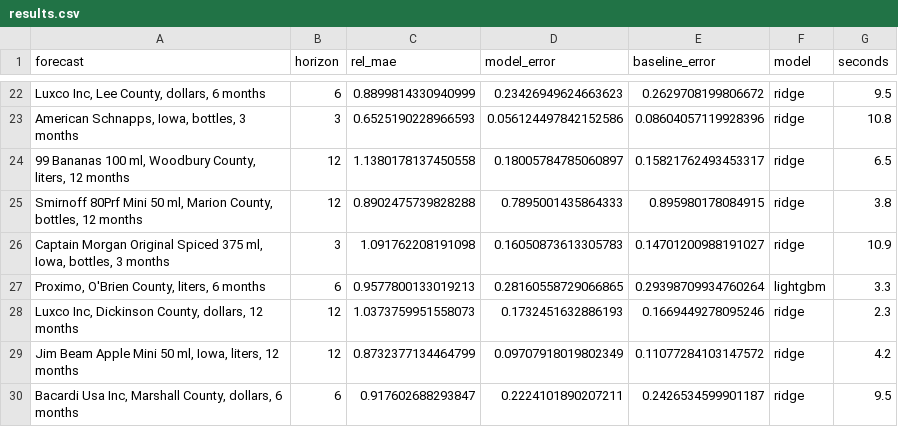
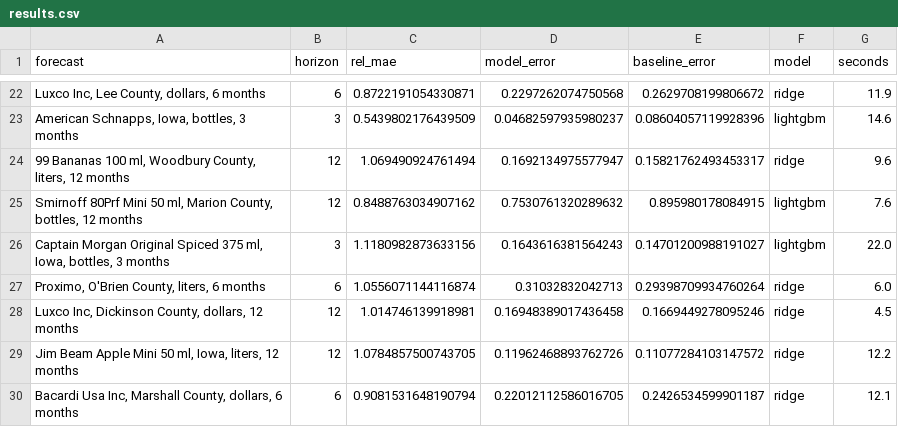
Before and after one commit to joehahn/demand-on-demand, a CSV file: benchmark/results.csv, drawn as a sheet; only a part is shown, gaps mark what is left out; the diff covers the shown part only.

```diff
--- a/benchmark/results.csv
+++ b/benchmark/results.csv
@@ -22,9 +22,9 @@ forecast,horizon,rel_mae,model_error,baseline_error,model,seconds
-"Luxco Inc, Lee County, dollars, 6 months",6,0.8899814330940999,0.23426949624663623,0.2629708199806672,ridge,9.5
-"American Schnapps, Iowa, bottles, 3 months",3,0.6525190228966593,0.056124497842152586,0.08604057119928396,ridge,10.8
-"99 Bananas 100 ml, Woodbury County, liters, 12 months",12,1.1380178137450558,0.18005784785060897,0.15821762493453317,ridge,6.5
-"Smirnoff 80Prf Mini 50 ml, Marion County, bottles, 12 months",12,0.8902475739828288,0.7895001435864333,0.895980178084915,ridge,3.8
-"Captain Morgan Original Spiced 375 ml, Iowa, bottles, 3 months",3,1.091762208191098,0.16050873613305783,0.14701200988191027,ridge,10.9
-"Proximo, O'Brien County, liters, 6 months",6,0.9577800133019213,0.28160558729066865,0.29398709934760264,lightgbm,3.3
-"Luxco Inc, Dickinson County, dollars, 12 months",12,1.0373759951558073,0.1732451632886193,0.1669449278095246,ridge,2.3
-"Jim Beam Apple Mini 50 ml, Iowa, liters, 12 months",12,0.8732377134464799,0.09707918019802349,0.11077284103147572,ridge,4.2
-"Bacardi Usa Inc, Marshall County, dollars, 6 months",6,0.917602688293847,0.2224101890207211,0.2426534599901187,ridge,9.5
+"Luxco Inc, Lee County, dollars, 6 months",6,0.8722191054330871,0.2297262074750568,0.2629708199806672,ridge,11.9
+"American Schnapps, Iowa, bottles, 3 months",3,0.5439802176439509,0.04682597935980237,0.08604057119928396,lightgbm,14.6
+"99 Bananas 100 ml, Woodbury County, liters, 12 months",12,1.069490924761494,0.1692134975577947,0.15821762493453317,ridge,9.6
+"Smirnoff 80Prf Mini 50 ml, Marion County, bottles, 12 months",12,0.8488763034907162,0.7530761320289632,0.895980178084915,lightgbm,7.6
+"Captain Morgan Original Spiced 375 ml, Iowa, bottles, 3 months",3,1.1180982873633156,0.1643616381564243,0.14701200988191027,lightgbm,22.0
+"Proximo, O'Brien County, liters, 6 months",6,1.0556071144116874,0.31032832042713,0.29398709934760264,ridge,6.0
+"Luxco Inc, Dickinson County, dollars, 12 months",12,1.014746139918981,0.16948389017436458,0.1669449278095246,ridge,4.5
+"Jim Beam Apple Mini 50 ml, Iowa, liters, 12 months",12,1.0784857500743705,0.11962468893762726,0.11077284103147572,ridge,12.2
+"Bacardi Usa Inc, Marshall County, dollars, 6 months",6,0.9081531648190794,0.22012112586016705,0.2426534599901187,ridge,12.1
```
Also changed, not shown: 64 edited cells elsewhere in this file, 16 other files.
